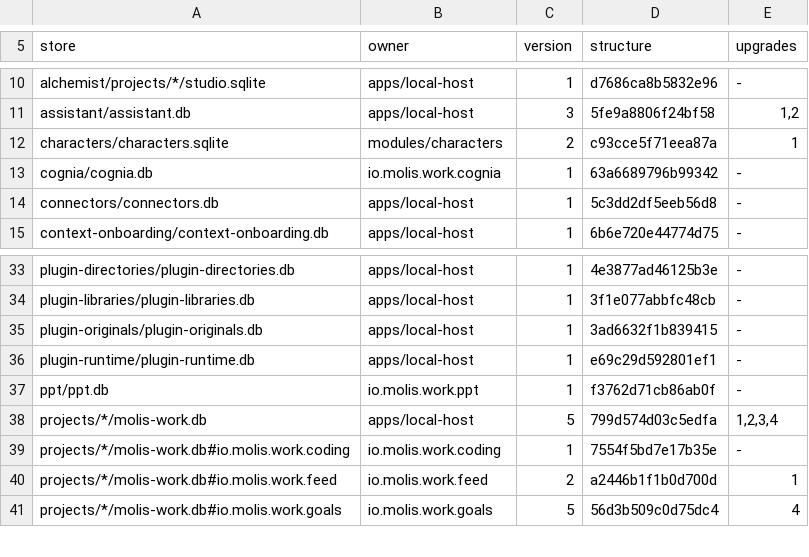
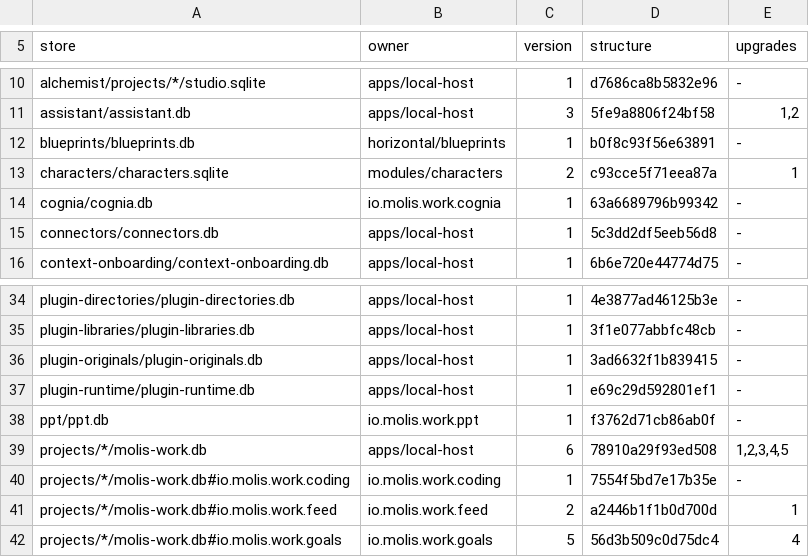
Before and after one commit to molis-ai/molis-work, a TSV file: tooling/gates/schemas/stores.tsv, drawn as a sheet; only a part is shown, gaps mark what is left out.

```diff
--- a/tooling/gates/schemas/stores.tsv
+++ b/tooling/gates/schemas/stores.tsv
@@ -11,2 +11,3 @@ alchemist/projects/*/studio.sqlite	apps/local-host	1	d7686ca8b5832e96	-
 assistant/assistant.db	apps/local-host	3	5fe9a8806f24bf58	1,2
+blueprints/blueprints.db	horizontal/blueprints	1	b0f8c93f56e63891	-
 characters/characters.sqlite	modules/characters	2	c93cce5f71eea87a	1
@@ -37,3 +38,3 @@ plugin-runtime/plugin-runtime.db	apps/local-host	1	e69c29d592801ef1	-
 ppt/ppt.db	io.molis.work.ppt	1	f3762d71cb86ab0f	-
-projects/*/molis-work.db	apps/local-host	5	799d574d03c5edfa	1,2,3,4
+projects/*/molis-work.db	apps/local-host	6	78910a29f93ed508	1,2,3,4,5
 projects/*/molis-work.db#io.molis.work.coding	io.molis.work.coding	1	7554f5bd7e17b35e	-
```
Also changed, not shown: tooling/gates/actions/actions.tsv, tooling/gates/actions/host-actions.tsv, 2 other files.
